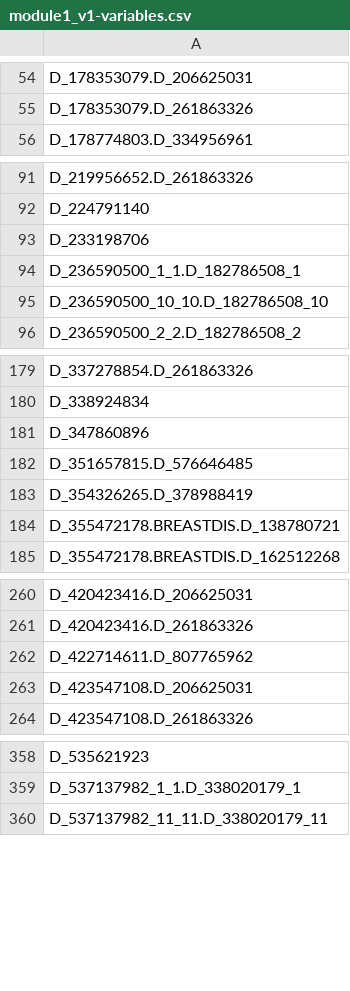
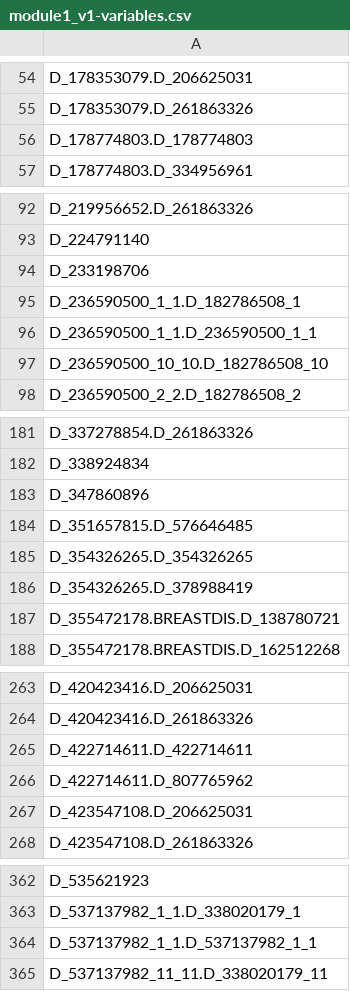
Before and after one commit to Analyticsphere/flatteningRequests, a CSV file: queryGenerators/FlatConnect_queries/module1_v1/prod/module1_v1-variables.csv, drawn as a sheet; only a part is shown, gaps mark what is left out; the diff covers the shown part only; the diff names each change by its address in the sheet, - before the commit and + after, or states it on an @@ line.

Commit message:
#50 removed extra  vars and updated queries

```diff
--- a/queryGenerators/FlatConnect_queries/module1_v1/prod/module1_v1-variables.csv
+++ b/queryGenerators/FlatConnect_queries/module1_v1/prod/module1_v1-variables.csv
+row 56: D_178774803.D_178774803
+row 96: D_236590500_1_1.D_236590500_1_1
+row 185: D_354326265.D_354326265
+row 265: D_422714611.D_422714611
+row 364: D_537137982_1_1.D_537137982_1_1
```
Also changed, not shown: 3 added rows elsewhere in this file, queryGenerators/FlatConnect_queries/module3_v1/prod/module3_v1-variables.csv, queryGenerators/FlatConnect_queries/module4_v1/prod/module4_v1-variables.csv, 12 other files.
